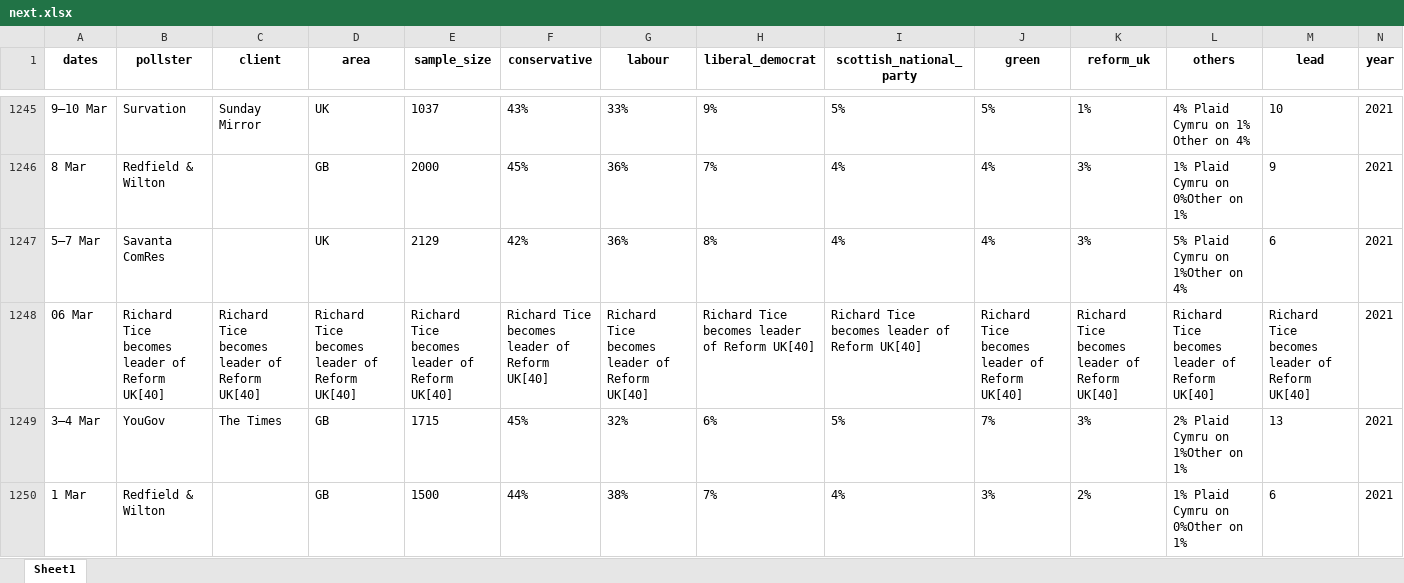
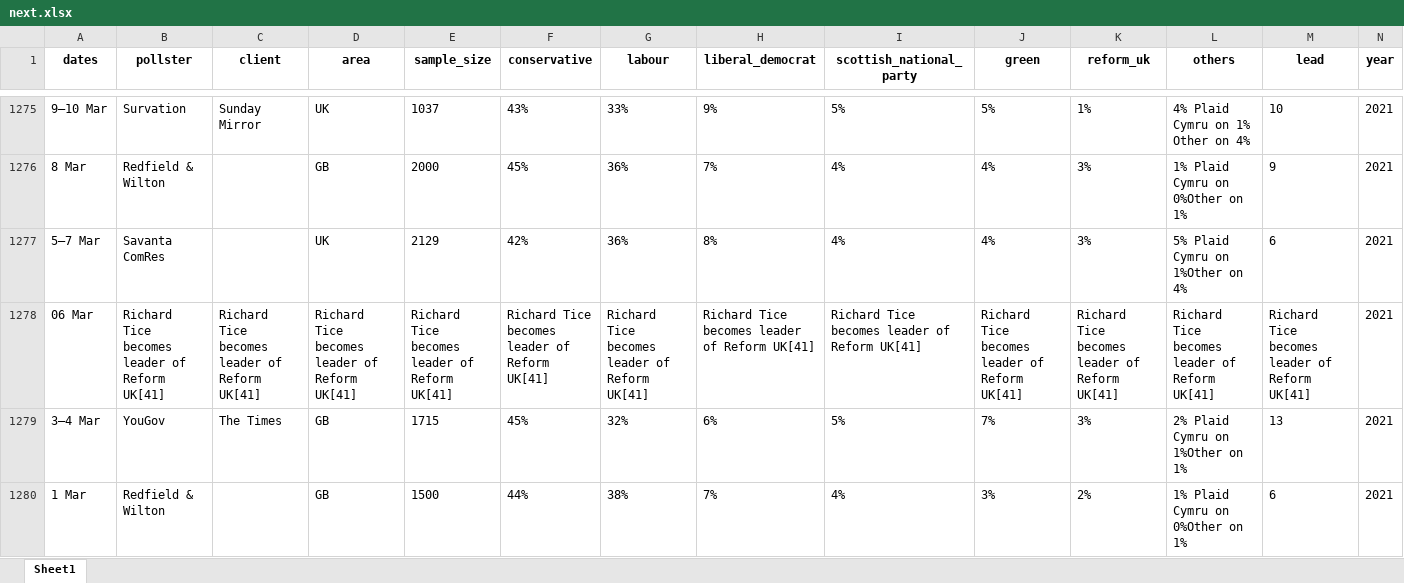
Before and after one commit to AndyLawton/uk_general_election_polls, an Excel workbook: poll_database/excels/next.xlsx, sheet Sheet1, drawn as a sheet; only a part is shown, gaps mark what is left out; values as stored, in another font and other column widths than the file's, no borders; addresses are those after the commit; the diff covers the shown part only; the diff names each change by its address in the sheet, - before the commit and + after, or states it on an @@ line.

```diff
--- a/poll_database/excels/next.xlsx (sheet Sheet1)
+++ b/poll_database/excels/next.xlsx (sheet Sheet1)
-B1278 (pollster): Richard Tice becomes leader of Reform UK[40]
+B1278 (pollster): Richard Tice becomes leader of Reform UK[41]
-C1278 (client): Richard Tice becomes leader of Reform UK[40]
+C1278 (client): Richard Tice becomes leader of Reform UK[41]
-D1278 (area): Richard Tice becomes leader of Reform UK[40]
+D1278 (area): Richard Tice becomes leader of Reform UK[41]
-E1278 (sample_size): Richard Tice becomes leader of Reform UK[40]
+E1278 (sample_size): Richard Tice becomes leader of Reform UK[41]
-F1278 (conservative): Richard Tice becomes leader of Reform UK[40]
+F1278 (conservative): Richard Tice becomes leader of Reform UK[41]
-G1278 (labour): Richard Tice becomes leader of Reform UK[40]
+G1278 (labour): Richard Tice becomes leader of Reform UK[41]
-H1278 (liberal_democrat): Richard Tice becomes leader of Reform UK[40]
+H1278 (liberal_democrat): Richard Tice becomes leader of Reform UK[41]
-I1278 (scottish_national_party): Richard Tice becomes leader of Reform UK[40]
+I1278 (scottish_national_party): Richard Tice becomes leader of Reform UK[41]
-J1278 (green): Richard Tice becomes leader of Reform UK[40]
+J1278 (green): Richard Tice becomes leader of Reform UK[41]
-K1278 (reform_uk): Richard Tice becomes leader of Reform UK[40]
+K1278 (reform_uk): Richard Tice becomes leader of Reform UK[41]
-L1278 (others): Richard Tice becomes leader of Reform UK[40]
+L1278 (others): Richard Tice becomes leader of Reform UK[41]
-M1278 (lead): Richard Tice becomes leader of Reform UK[40]
+M1278 (lead): Richard Tice becomes leader of Reform UK[41]
```
Also changed, not shown: 30 added rows and 288 edited cells elsewhere in this sheet, poll_database/poll_database.xlsx, 10 other files.
